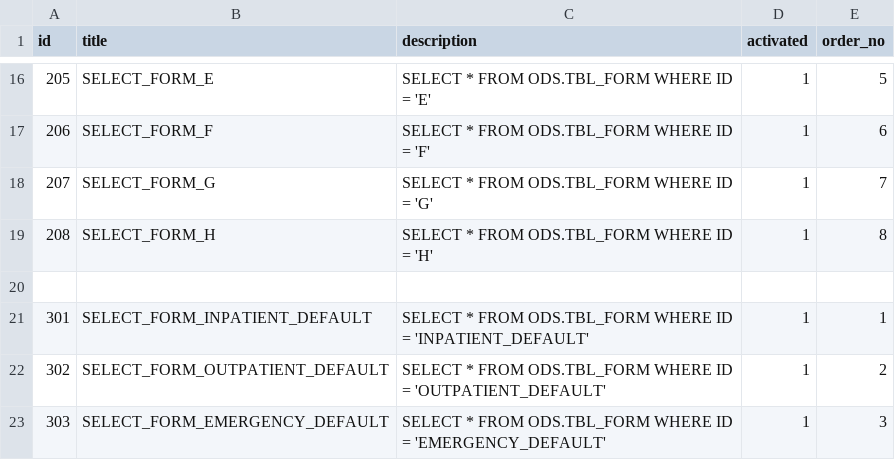
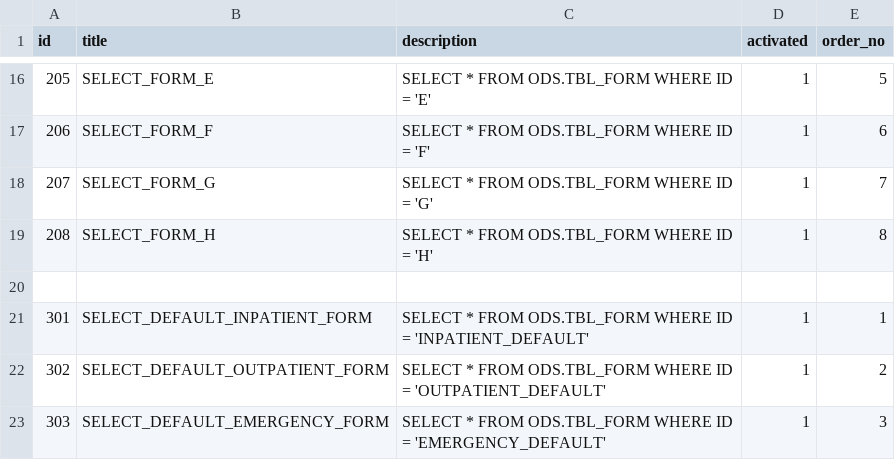
Before and after one commit to clang-engineer/sch-emr, a CSV file: src/main/resources/config/liquibase/fake-data/sql.csv, drawn as a sheet; only a part is shown, gaps mark what is left out.

Commit message:
feat(liquibase): add emergency tables and form data seed

```diff
--- a/src/main/resources/config/liquibase/fake-data/sql.csv
+++ b/src/main/resources/config/liquibase/fake-data/sql.csv
@@ -20,4 +20,4 @@ id;title;description;activated;order_no
 
-301;SELECT_FORM_INPATIENT_DEFAULT;SELECT * FROM ODS.TBL_FORM WHERE ID = 'INPATIENT_DEFAULT';1;1
-302;SELECT_FORM_OUTPATIENT_DEFAULT;SELECT * FROM ODS.TBL_FORM WHERE ID = 'OUTPATIENT_DEFAULT';1;2
-303;SELECT_FORM_EMERGENCY_DEFAULT;SELECT * FROM ODS.TBL_FORM WHERE ID = 'EMERGENCY_DEFAULT';1;3
+301;SELECT_DEFAULT_INPATIENT_FORM;SELECT * FROM ODS.TBL_FORM WHERE ID = 'INPATIENT_DEFAULT';1;1
+302;SELECT_DEFAULT_OUTPATIENT_FORM;SELECT * FROM ODS.TBL_FORM WHERE ID = 'OUTPATIENT_DEFAULT';1;2
+303;SELECT_DEFAULT_EMERGENCY_FORM;SELECT * FROM ODS.TBL_FORM WHERE ID = 'EMERGENCY_DEFAULT';1;3
```
Also changed, not shown: 2 other files.
